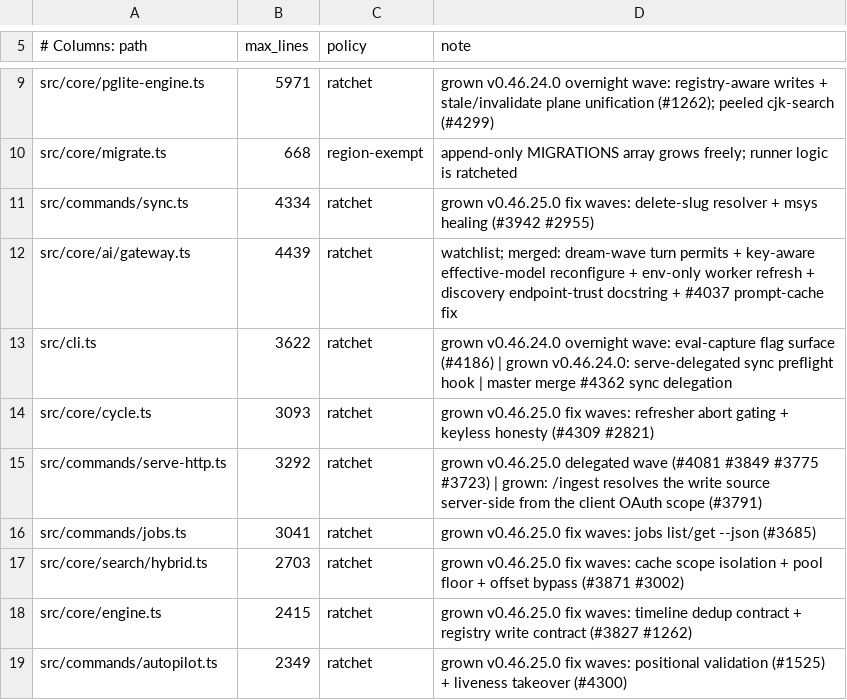
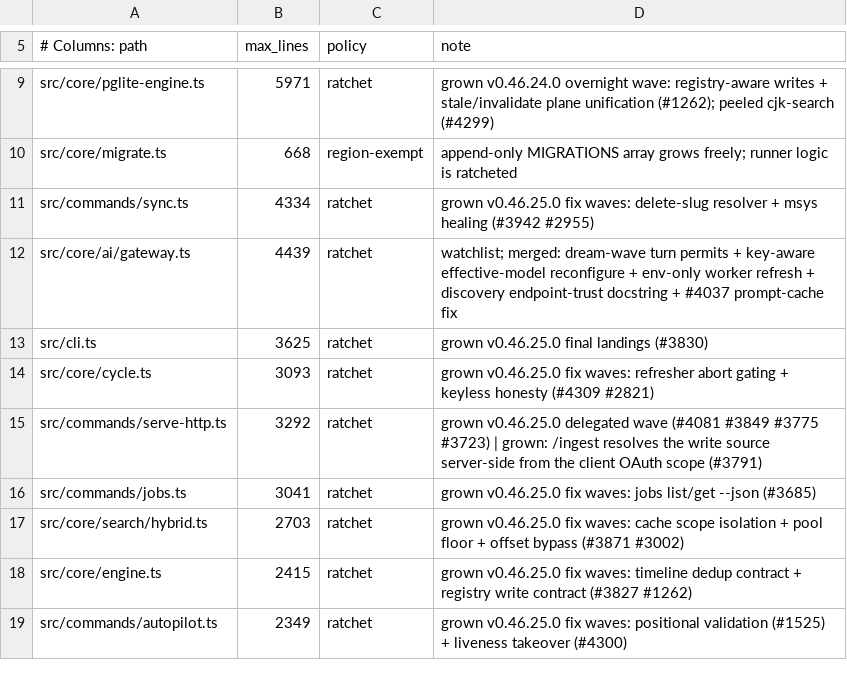
Before and after one commit to Bdr-Tec/gbrain, a TSV file: scripts/module-size-limits.tsv, drawn as a sheet; only a part is shown, gaps mark what is left out.

```diff
--- a/scripts/module-size-limits.tsv
+++ b/scripts/module-size-limits.tsv
@@ -12,3 +12,3 @@ src/commands/sync.ts	4334	ratchet	grown v0.46.25.0 fix waves: delete-slug resolv
 src/core/ai/gateway.ts	4439	ratchet	watchlist; merged: dream-wave turn permits + key-aware effective-model reconfigure + env-only worker refresh + discovery endpoint-trust docstring + #4037 prompt-cache fix
-src/cli.ts	3622	ratchet	grown v0.46.24.0 overnight wave: eval-capture flag surface (#4186) | grown v0.46.24.0: serve-delegated sync preflight hook | master merge #4362 sync delegation
+src/cli.ts	3625	ratchet	grown v0.46.25.0 final landings (#3830)
 src/core/cycle.ts	3093	ratchet	grown v0.46.25.0 fix waves: refresher abort gating + keyless honesty (#4309 #2821)
```
Also changed, not shown: scripts/structural-suites.tsv.
